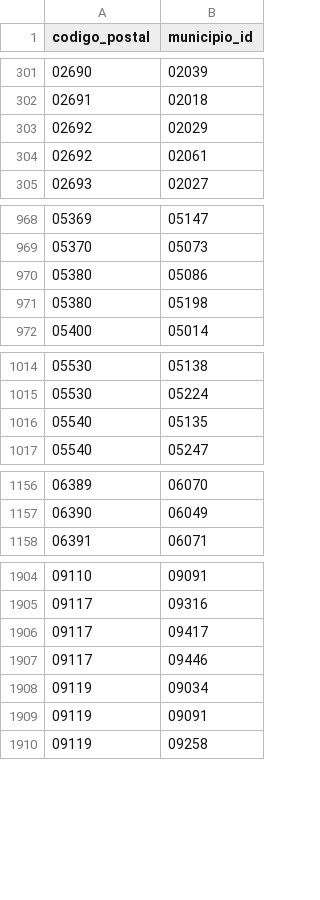
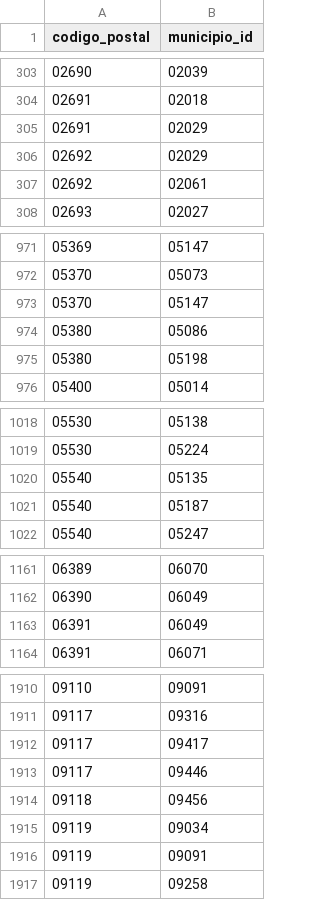
Before and after one commit to inigoflores/ds-codigos-postales-ine-es, a CSV file: data/codigos_postales_municipiosid.csv, drawn as a sheet; only a part is shown, gaps mark what is left out; the diff covers the shown part only; the diff names each change by its address in the sheet, - before the commit and + after, or states it on an @@ line.

```diff
--- a/data/codigos_postales_municipiosid.csv
+++ b/data/codigos_postales_municipiosid.csv
+row 305: 02691 | 02029
+row 973: 05370 | 05147
+row 1021: 05540 | 05187
+row 1163: 06391 | 06049
+row 1914: 09118 | 09456
```
Also changed, not shown: 19 added rows and 4 removed rows elsewhere in this file, 4 other files.
